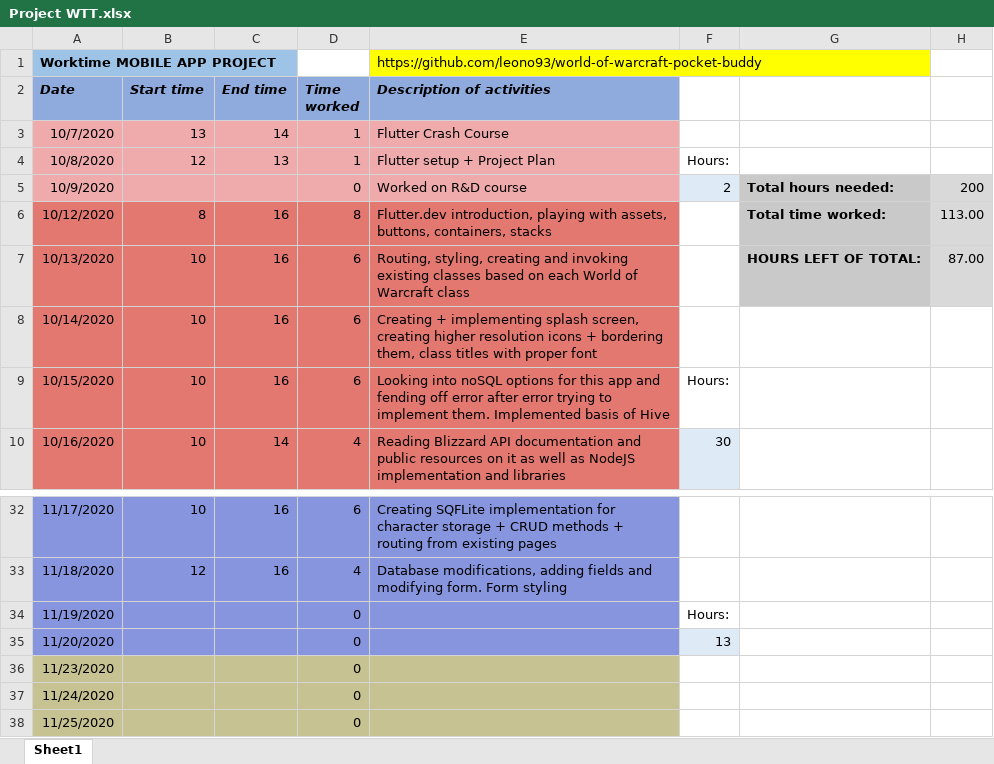
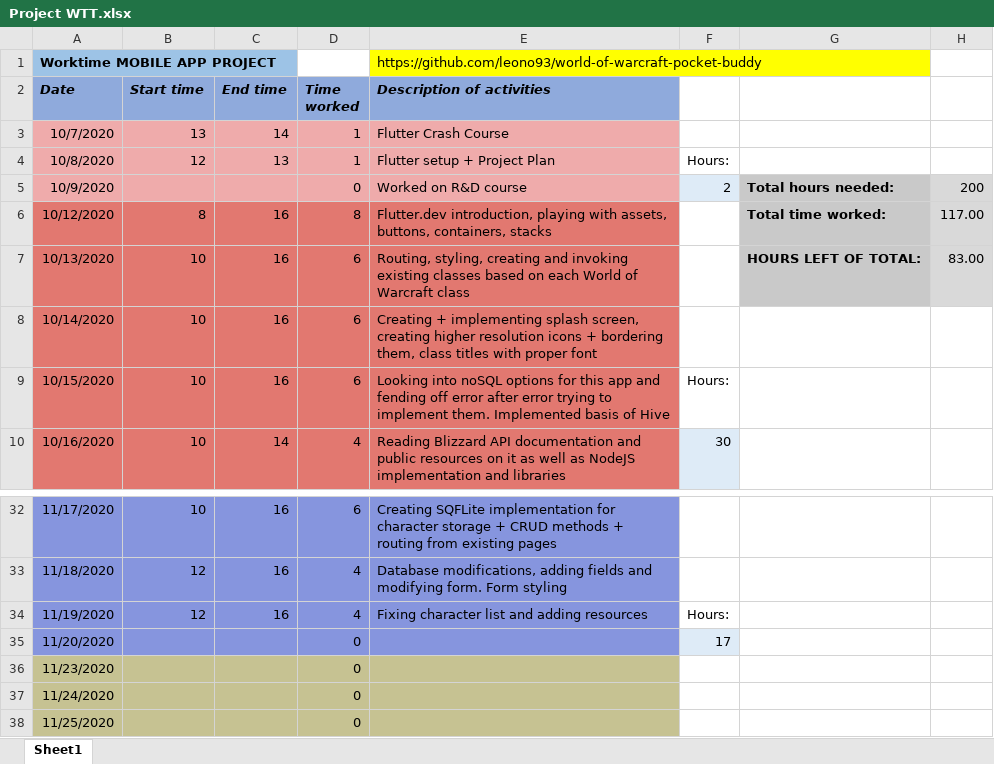
Before and after one commit to leono93/flutter-practice, an Excel workbook: project-docs/Project WTT.xlsx, sheet Sheet1, drawn as a sheet; only a part is shown, gaps mark what is left out; values as stored, in another font and other column widths than the file's, no borders; the diff names each change by its address in the sheet, - before the commit and + after, or states it on an @@ line.

Commit message:
Improved CharacterList

```diff
--- a/project-docs/Project WTT.xlsx (sheet Sheet1)
+++ b/project-docs/Project WTT.xlsx (sheet Sheet1)
-H6: 113.00
+H6: 117.00
-H7: 87.00
+H7: 83.00
-B34 (Start time): (empty)
+B34 (Start time): 12
-C34 (End time): (empty)
+C34 (End time): 16
-D34 (Time worked): 0
+D34 (Time worked): 4
-E34 (Description of activities): (empty)
+E34 (Description of activities): Fixing character list and adding resources
-F35: 13
+F35: 17
```
Also changed, not shown: 4 other files.
